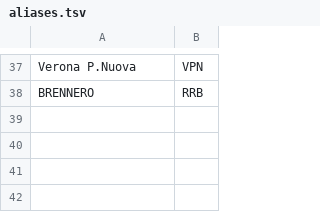
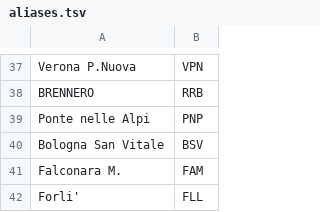
Before and after one commit to eutampieri/trenitalia, a TSV file: aliases.tsv, drawn as a sheet; only a part is shown, gaps mark what is left out; the diff names each change by its address in the sheet, - before the commit and + after, or states it on an @@ line.

Commit message:
Added some aliases Added missing Bologna San Vitale

```diff
--- a/aliases.tsv
+++ b/aliases.tsv
+row 39: Ponte nelle Alpi | PNP
+row 40: Bologna San Vitale | BSV
+row 41: Falconara M. | FAM
+row 42: Forli' | FLL
```
Also changed, not shown: id_lf_map.tsv, id_vt.tsv, 2 other files.
